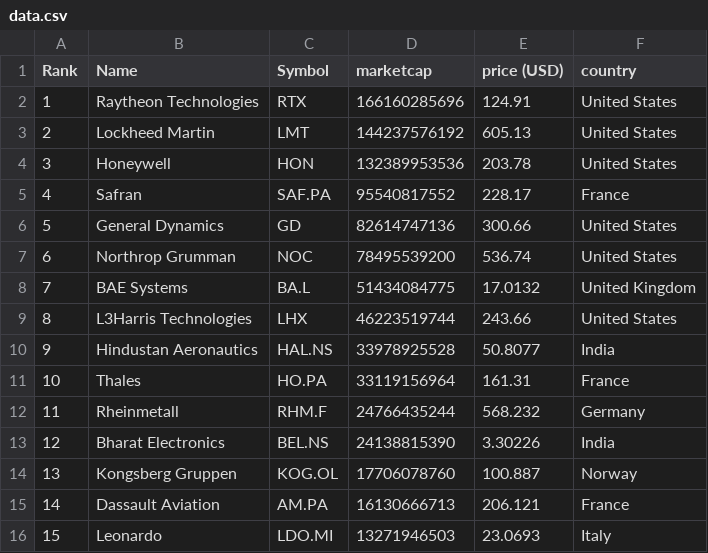
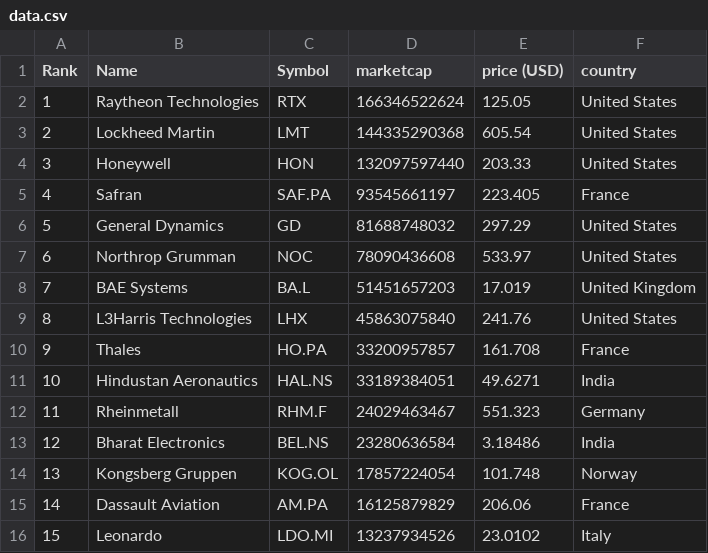
Before and after one commit to artfisica/taller-venezuela-junio-2024, a CSV file: data.csv, drawn as a sheet; only a part is shown; removed rows and columns are numbered as before the commit, all else as after; the diff covers the shown part only; the diff names each change by its address in the sheet, - before the commit and + after, or states it on an @@ line.

```diff
--- a/data.csv
+++ b/data.csv
-D2 (marketcap): 166160285696
+D2 (marketcap): 166346522624
-E2 (price (USD)): 124.91
+E2 (price (USD)): 125.05
-D3 (marketcap): 144237576192
+D3 (marketcap): 144335290368
-E3 (price (USD)): 605.13
+E3 (price (USD)): 605.54
-D4 (marketcap): 132389953536
+D4 (marketcap): 132097597440
-E4 (price (USD)): 203.78
+E4 (price (USD)): 203.33
-D5 (marketcap): 95540817552
+D5 (marketcap): 93545661197
-E5 (price (USD)): 228.17
+E5 (price (USD)): 223.405
-D6 (marketcap): 82614747136
+D6 (marketcap): 81688748032
-E6 (price (USD)): 300.66
+E6 (price (USD)): 297.29
-D7 (marketcap): 78495539200
+D7 (marketcap): 78090436608
-E7 (price (USD)): 536.74
+E7 (price (USD)): 533.97
-D8 (marketcap): 51434084775
+D8 (marketcap): 51451657203
-E8 (price (USD)): 17.0132
+E8 (price (USD)): 17.019
-D9 (marketcap): 46223519744
+D9 (marketcap): 45863075840
-E9 (price (USD)): 243.66
+E9 (price (USD)): 241.76
-row 10: 9 | Hindustan Aeronautics | HAL.NS | 33978925528 | 50.8077 | India
@@ column A (Rank) renumbered from row 10 down @@
-D10 (marketcap): 33119156964
+D10 (marketcap): 33200957857
-E10 (price (USD)): 161.31
+E10 (price (USD)): 161.708
+row 11: 10 | Hindustan Aeronautics | HAL.NS | 33189384051 | 49.6271 | India
-D12 (marketcap): 24766435244
+D12 (marketcap): 24029463467
-E12 (price (USD)): 568.232
+E12 (price (USD)): 551.323
-D13 (marketcap): 24138815390
+D13 (marketcap): 23280636584
-E13 (price (USD)): 3.30226
+E13 (price (USD)): 3.18486
-D14 (marketcap): 17706078760
+D14 (marketcap): 17857224054
-E14 (price (USD)): 100.887
+E14 (price (USD)): 101.748
-D15 (marketcap): 16130666713
+D15 (marketcap): 16125879829
-E15 (price (USD)): 206.121
+E15 (price (USD)): 206.06
-D16 (marketcap): 13271946503
+D16 (marketcap): 13237934526
-E16 (price (USD)): 23.0693
+E16 (price (USD)): 23.0102
```
Also changed, not shown: 2 added rows, 1 removed row and 40 edited cells elsewhere in this file, categorized_data.csv.
